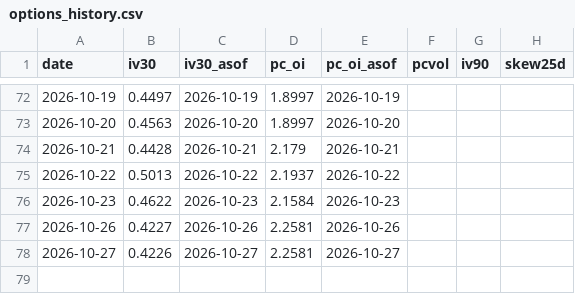
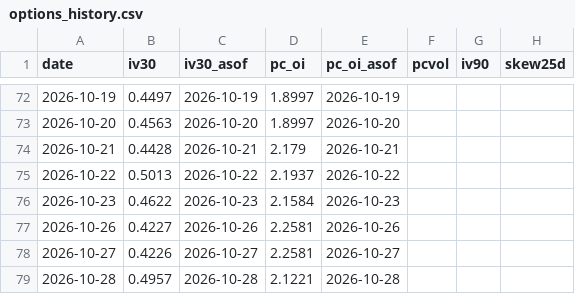
Before and after one commit to jgiancristofaro/soxx-regime-monitor, a CSV file: data/options_history.csv, drawn as a sheet; only a part is shown, gaps mark what is left out; the diff names each change by its address in the sheet, - before the commit and + after, or states it on an @@ line.

```diff
--- a/data/options_history.csv
+++ b/data/options_history.csv
+row 79: 2026-10-28 | 0.4957 | 2026-10-28 | 2.1221 | 2026-10-28
```
Also changed, not shown: data/history.csv, 2 other files.
